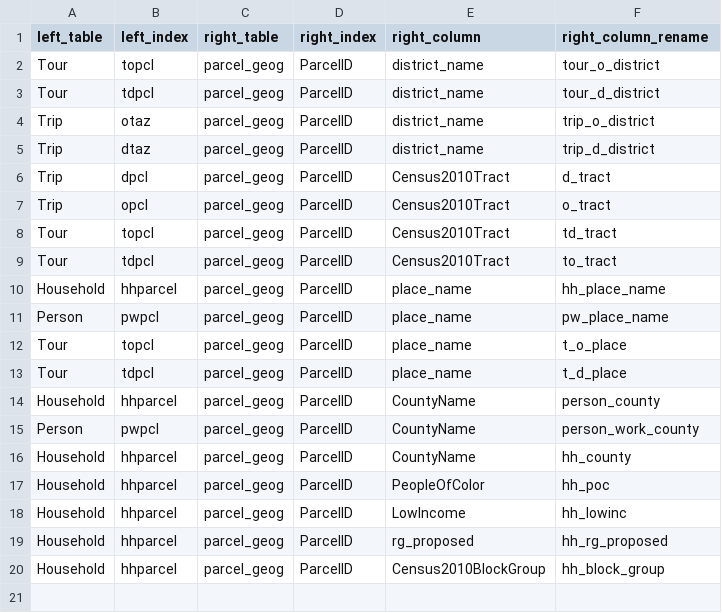
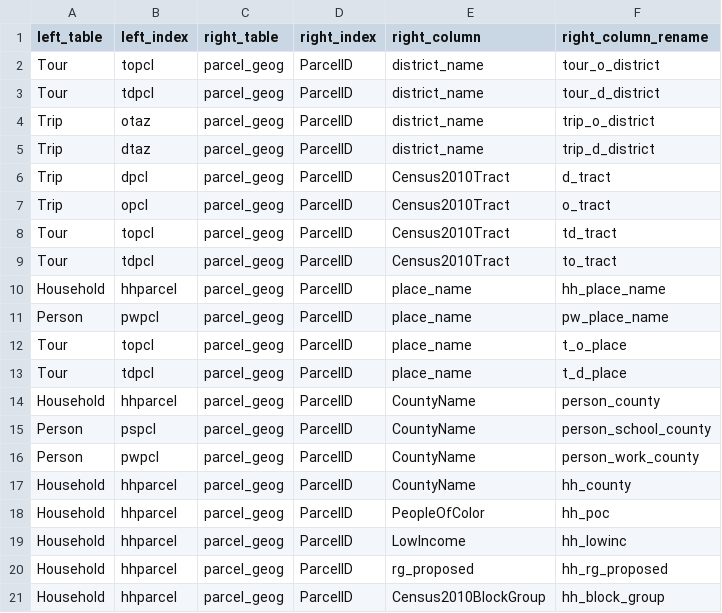
Before and after one commit to psrc/soundcast, a CSV file: inputs/model/summaries/geography_lookup.csv, drawn as a sheet.

```diff
--- a/inputs/model/summaries/geography_lookup.csv
+++ b/inputs/model/summaries/geography_lookup.csv
@@ -14,2 +14,3 @@ Tour,tdpcl,parcel_geog,ParcelID,place_name,t_d_place
 Household,hhparcel,parcel_geog,ParcelID,CountyName,person_county
+Person,pspcl,parcel_geog,ParcelID,CountyName,person_school_county
 Person,pwpcl,parcel_geog,ParcelID,CountyName,person_work_county
```
Also changed, not shown: inputs/model/summaries/agg_expressions.csv, inputs/model/summaries/variables.csv, 12 other files.
